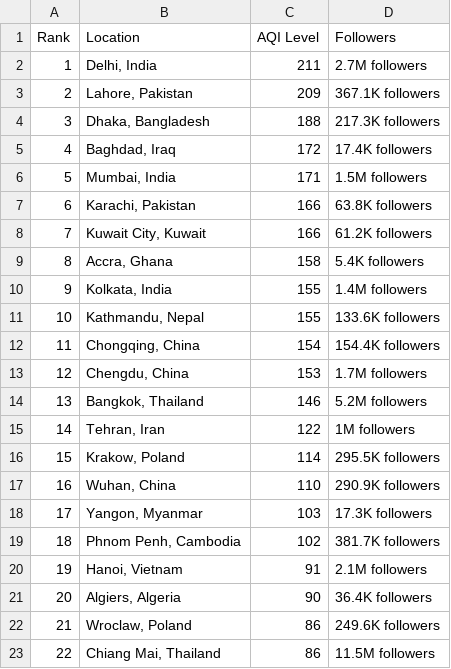
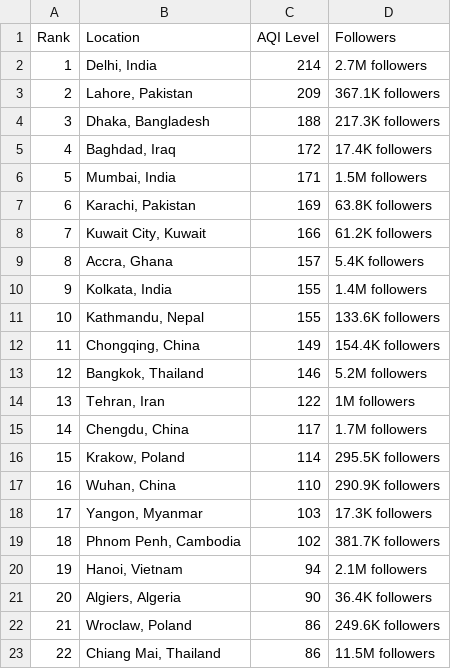
Before and after one commit to dipunew/Most-Polluted-Cities-in-The-World, a CSV file: air-quality.csv, drawn as a sheet; only a part is shown; removed rows and columns are numbered as before the commit, all else as after; the diff covers the shown part only; the diff names each change by its address in the sheet, - before the commit and + after, or states it on an @@ line.

```diff
--- a/air-quality.csv
+++ b/air-quality.csv
-C2 (AQI Level): 211
+C2 (AQI Level): 214
-C7 (AQI Level): 166
+C7 (AQI Level): 169
-C9 (AQI Level): 158
+C9 (AQI Level): 157
-C12 (AQI Level): 154
+C12 (AQI Level): 149
-row 13: 12 | Chengdu, China | 153 | 1.7M followers
@@ column A (Rank) renumbered between rows 13 and 110 @@
+row 15: 14 | Chengdu, China | 117 | 1.7M followers
-C20 (AQI Level): 91
+C20 (AQI Level): 94
```
Also changed, not shown: 12 added rows, 12 removed rows and 8 edited cells elsewhere in this file.
